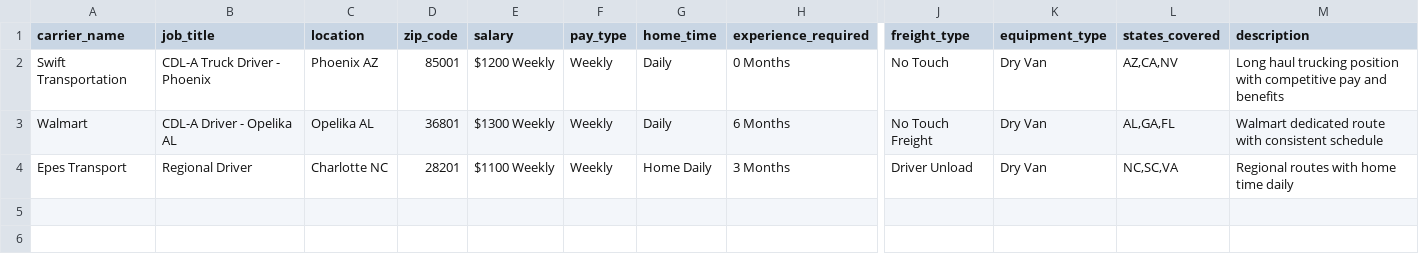
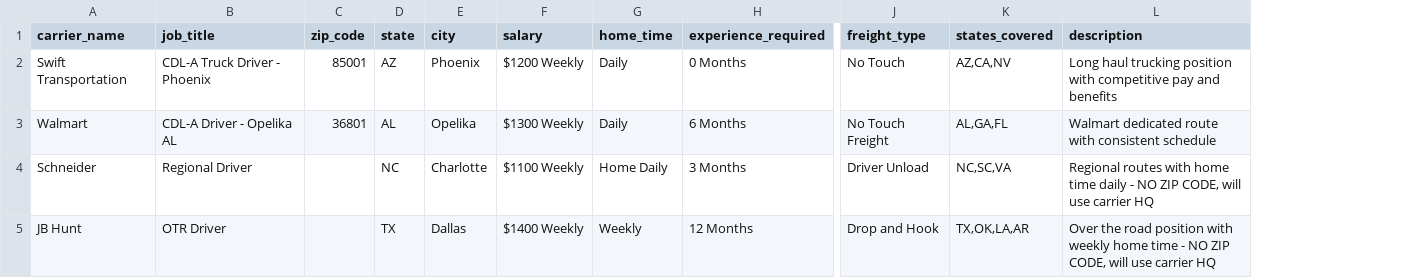
Before and after one commit to Jaymei28/Pinnacle_Partner_Movers, a CSV file: backend/jobs_template.csv, drawn as a sheet; only a part is shown, gaps mark what is left out; removed rows and columns are numbered as before the commit, all else as after; rows hold the shown columns only; the diff names each change by its address in the sheet, - before the commit and + after, or states it on an @@ line.

```diff
--- a/backend/jobs_template.csv
+++ b/backend/jobs_template.csv
-column C (location), rows 2-4: Phoenix AZ | Opelika AL | Charlotte NC
+column D (state), rows 2-4: AZ | AL | NC
+column E (city), rows 2-4: Phoenix | Opelika | Charlotte
-column F (pay_type), rows 2-4: all Weekly
-column K (equipment_type), rows 2-4: all Dry Van
-A4 (carrier_name): Epes Transport
+A4 (carrier_name): Schneider
-C4 (zip_code): 28201
+C4 (zip_code): (empty)
-L4 (description): …time daily
+L4 (description): …time daily - NO ZIP CODE, will use carrier HQ
+row 5: JB Hunt | OTR Driver |  | TX | Dallas | $1400 Weekly | Weekly | 12 Months | Drop and Hook | TX,OK,LA,AR | Over the road position with weekly home time - NO ZIP CODE, will use carrier HQ
```
Also changed, not shown: 33 other files.
